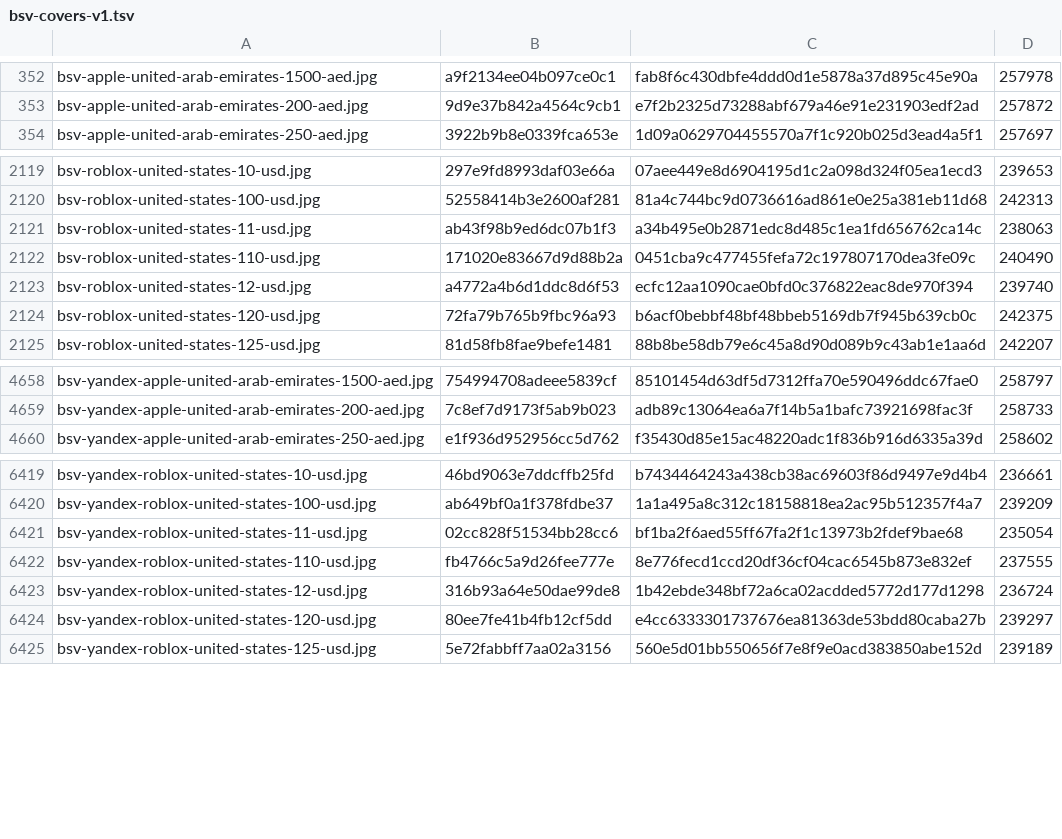
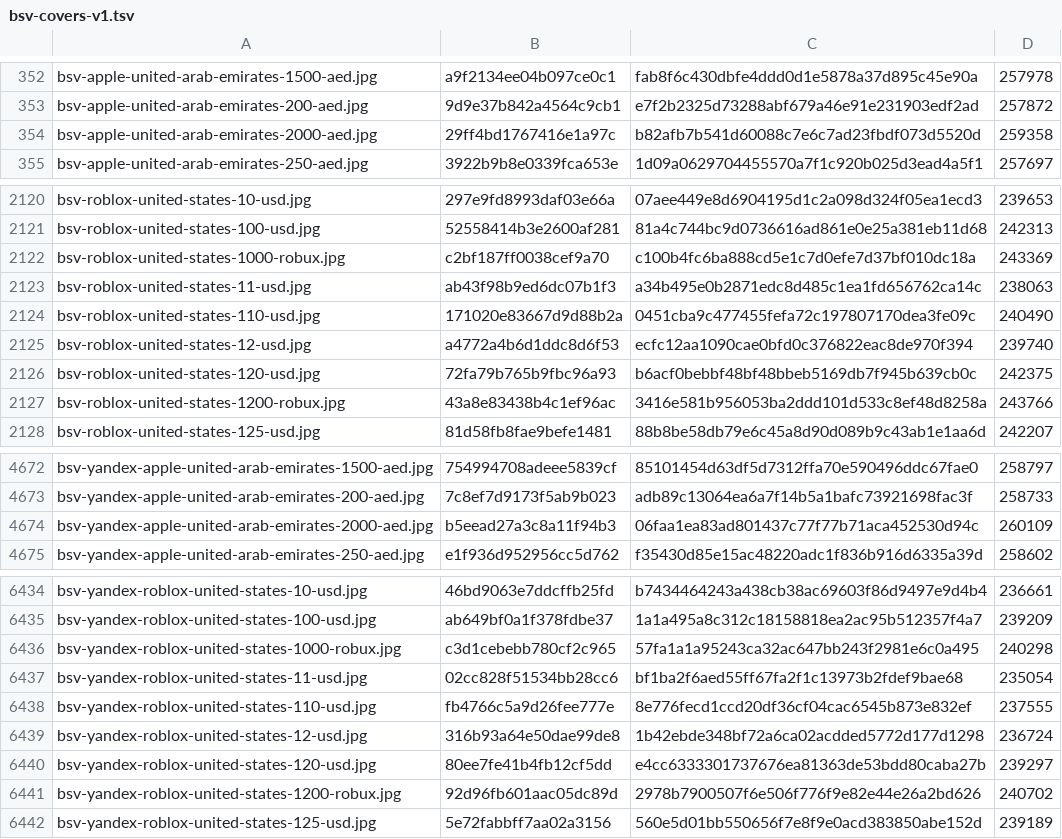
Before and after one commit to Rudwwe412/123, a TSV file: bsv-images-ym/bsv-covers-v1.tsv, drawn as a sheet; only a part is shown, gaps mark what is left out; the diff covers the shown part only; the diff names each change by its address in the sheet, - before the commit and + after, or states it on an @@ line.

```diff
--- a/bsv-images-ym/bsv-covers-v1.tsv
+++ b/bsv-images-ym/bsv-covers-v1.tsv
+row 354: bsv-apple-united-arab-emirates-2000-aed.jpg | 29ff4bd1767416e1a97c | b82afb7b541d60088c7e6c7ad23fbdf073d5520d | 259358
+row 2122: bsv-roblox-united-states-1000-robux.jpg | c2bf187ff0038cef9a70 | c100b4fc6ba888cd5e1c7d0efe7d37bf010dc18a | 243369
+row 2127: bsv-roblox-united-states-1200-robux.jpg | 43a8e83438b4c1ef96ac | 3416e581b956053ba2ddd101d533c8ef48d8258a | 243766
+row 4674: bsv-yandex-apple-united-arab-emirates-2000-aed.jpg | b5eead27a3c8a11f94b3 | 06faa1ea83ad801437c77f77b71aca452530d94c | 260109
+row 6436: bsv-yandex-roblox-united-states-1000-robux.jpg | c3d1cebebb780cf2c965 | 57fa1a1a95243ca32ac647bb243f2981e6c0a495 | 240298
+row 6441: bsv-yandex-roblox-united-states-1200-robux.jpg | 92d96fb601aac05dc89d | 2978b7900507f6e506f776f9e82e44e26a2bd626 | 240702
```
Also changed, not shown: 22 added rows elsewhere in this file, 28 other files.
